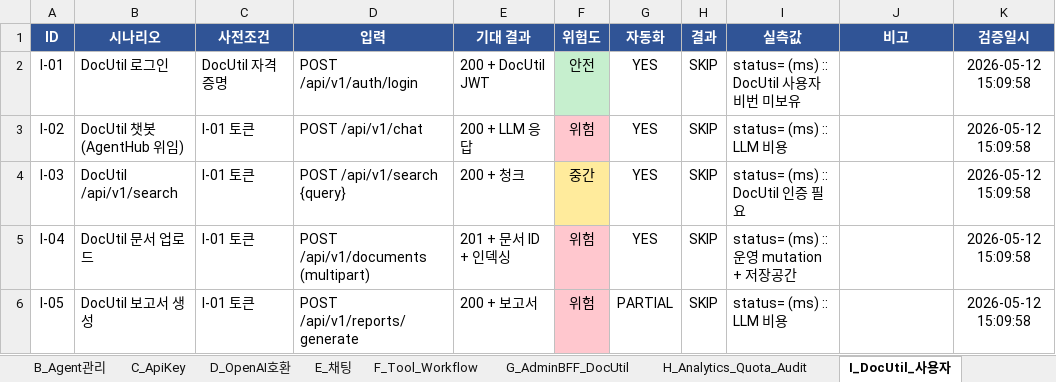
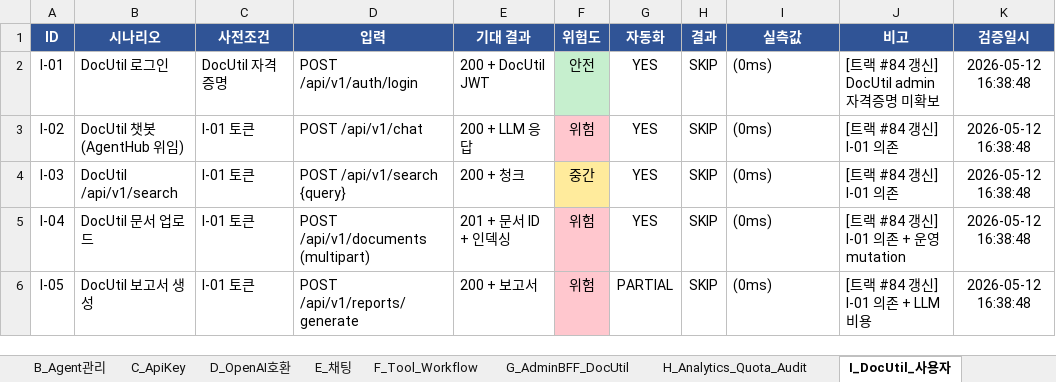
Before and after one commit to CherryCocacola/IDINO_Agent_Hub, an Excel workbook: docs/TEST_CHECKLIST.xlsx, sheet I_DocUtil_사용자, drawn as a sheet; values as stored, in another font and other column widths than the file's, no borders; conditional formats not drawn; the diff names each change by its address in the sheet, - before the commit and + after, or states it on an @@ line.

```diff
--- a/docs/TEST_CHECKLIST.xlsx (sheet I_DocUtil_사용자)
+++ b/docs/TEST_CHECKLIST.xlsx (sheet I_DocUtil_사용자)
-I2 (실측값): status= (ms) :: DocUtil 사용자 비번 미보유
+I2 (실측값): (0ms)
-J2 (비고): (empty)
+J2 (비고): [트랙 #84 갱신] DocUtil admin 자격증명 미확보
-K2:K6 (검증일시): 2026-05-12 15:09:58
+K2:K6 (검증일시): 2026-05-12 16:38:48
-I3 (실측값): status= (ms) :: LLM 비용
+I3 (실측값): (0ms)
-J3:J4 (비고): (empty)
+J3:J4 (비고): [트랙 #84 갱신] I-01 의존
-I4 (실측값): status= (ms) :: DocUtil 인증 필요
+I4 (실측값): (0ms)
-I5 (실측값): status= (ms) :: 운영 mutation + 저장공간
+I5 (실측값): (0ms)
-J5 (비고): (empty)
+J5 (비고): [트랙 #84 갱신] I-01 의존 + 운영 mutation
-I6 (실측값): status= (ms) :: LLM 비용
+I6 (실측값): (0ms)
-J6 (비고): (empty)
+J6 (비고): [트랙 #84 갱신] I-01 의존 + LLM 비용
```
Also changed, not shown: sheet B_Agent관리, sheet D_OpenAI호환, sheet J_보안_RateLimit, sheet E_채팅, sheet F_Tool_Workflow, sheet K_통합e2e, 1 more sheet, docs/TEST_CHECKLIST_FULL.xlsx, 6 other files.
